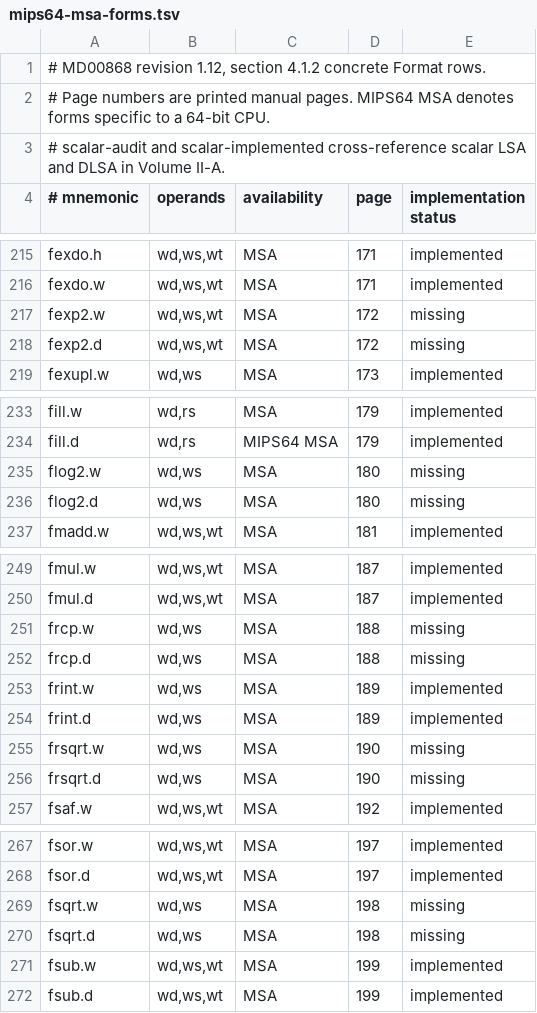
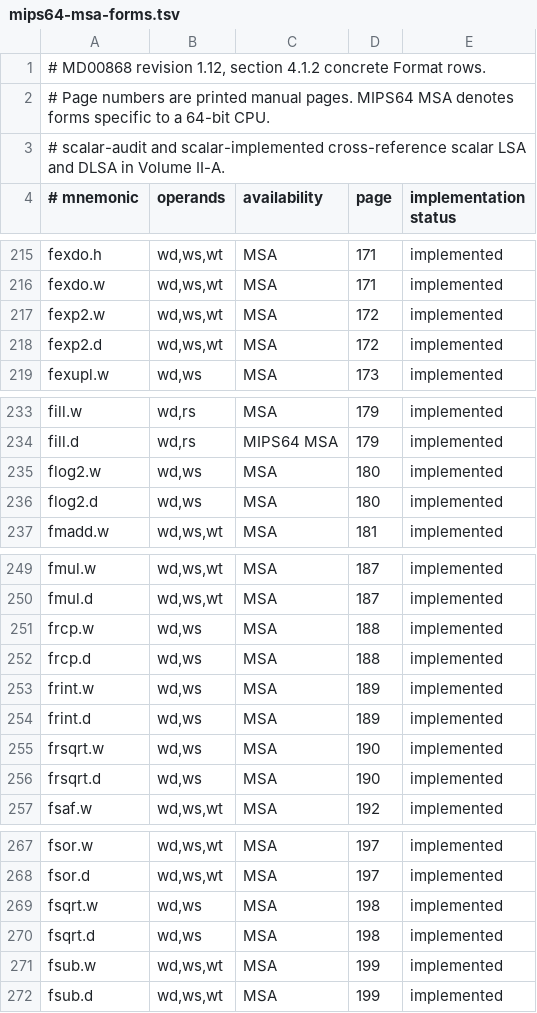
Before and after one commit to nhubbard/mars, a TSV file: docs/instruction-inventory/mips64-msa-forms.tsv, drawn as a sheet; only a part is shown, gaps mark what is left out.

Commit message:
Complete the MSA math instruction catalog

```diff
--- a/docs/instruction-inventory/mips64-msa-forms.tsv
+++ b/docs/instruction-inventory/mips64-msa-forms.tsv
@@ -216,4 +216,4 @@ fexdo.h	wd,ws,wt	MSA	171	implemented
 fexdo.w	wd,ws,wt	MSA	171	implemented
-fexp2.w	wd,ws,wt	MSA	172	missing
-fexp2.d	wd,ws,wt	MSA	172	missing
+fexp2.w	wd,ws,wt	MSA	172	implemented
+fexp2.d	wd,ws,wt	MSA	172	implemented
 fexupl.w	wd,ws	MSA	173	implemented
@@ -234,4 +234,4 @@ fill.w	wd,rs	MSA	179	implemented
 fill.d	wd,rs	MIPS64 MSA	179	implemented
-flog2.w	wd,ws	MSA	180	missing
-flog2.d	wd,ws	MSA	180	missing
+flog2.w	wd,ws	MSA	180	implemented
+flog2.d	wd,ws	MSA	180	implemented
 fmadd.w	wd,ws,wt	MSA	181	implemented
@@ -250,8 +250,8 @@ fmul.w	wd,ws,wt	MSA	187	implemented
 fmul.d	wd,ws,wt	MSA	187	implemented
-frcp.w	wd,ws	MSA	188	missing
-frcp.d	wd,ws	MSA	188	missing
+frcp.w	wd,ws	MSA	188	implemented
+frcp.d	wd,ws	MSA	188	implemented
 frint.w	wd,ws	MSA	189	implemented
 frint.d	wd,ws	MSA	189	implemented
-frsqrt.w	wd,ws	MSA	190	missing
-frsqrt.d	wd,ws	MSA	190	missing
+frsqrt.w	wd,ws	MSA	190	implemented
+frsqrt.d	wd,ws	MSA	190	implemented
 fsaf.w	wd,ws,wt	MSA	192	implemented
@@ -268,4 +268,4 @@ fsor.w	wd,ws,wt	MSA	197	implemented
 fsor.d	wd,ws,wt	MSA	197	implemented
-fsqrt.w	wd,ws	MSA	198	missing
-fsqrt.d	wd,ws	MSA	198	missing
+fsqrt.w	wd,ws	MSA	198	implemented
+fsqrt.d	wd,ws	MSA	198	implemented
 fsub.w	wd,ws,wt	MSA	199	implemented
```
Also changed, not shown: 2 other files.
